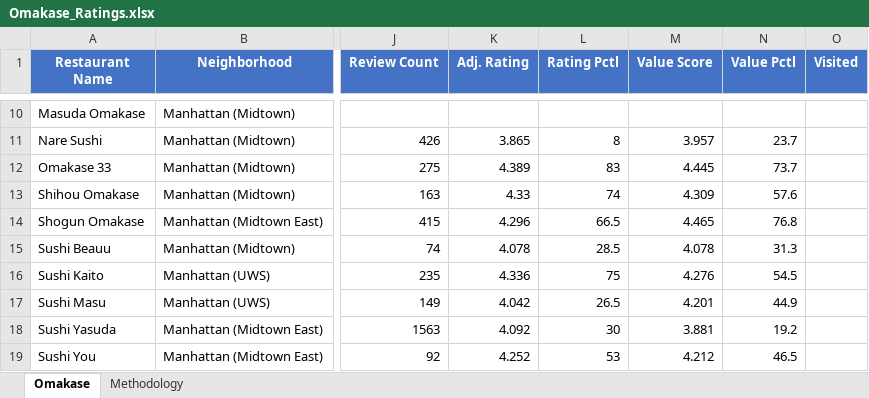
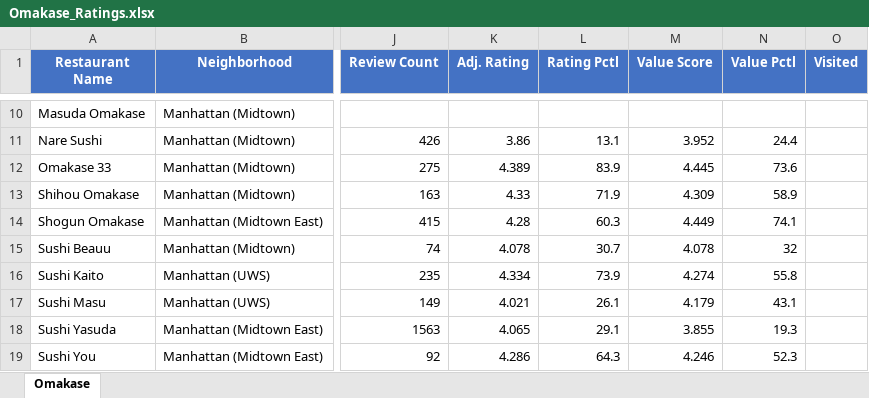
Before and after one commit to Kejjeh/omakase, an Excel workbook: Omakase_Ratings.xlsx, sheet Omakase, drawn as a sheet; only a part is shown, gaps mark what is left out; values as stored, in another font and other column widths than the file's, no borders; the diff covers the shown part only; the diff names each change by its address in the sheet, - before the commit and + after, or states it on an @@ line.

```diff
--- a/Omakase_Ratings.xlsx (sheet Omakase)
+++ b/Omakase_Ratings.xlsx (sheet Omakase)
-sheet tab: Methodology
-K11 (Adj. Rating): 3.865
+K11 (Adj. Rating): 3.86
-L11 (Rating Pctl): 8
+L11 (Rating Pctl): 13.1
-M11 (Value Score): 3.957
+M11 (Value Score): 3.952
-N11 (Value Pctl): 23.7
+N11 (Value Pctl): 24.4
-L12 (Rating Pctl): 83
+L12 (Rating Pctl): 83.9
-N12 (Value Pctl): 73.7
+N12 (Value Pctl): 73.6
-L13 (Rating Pctl): 74
+L13 (Rating Pctl): 71.9
-N13 (Value Pctl): 57.6
+N13 (Value Pctl): 58.9
-K14 (Adj. Rating): 4.296
+K14 (Adj. Rating): 4.28
-L14 (Rating Pctl): 66.5
+L14 (Rating Pctl): 60.3
-M14 (Value Score): 4.465
+M14 (Value Score): 4.449
-N14 (Value Pctl): 76.8
+N14 (Value Pctl): 74.1
-L15 (Rating Pctl): 28.5
+L15 (Rating Pctl): 30.7
-N15 (Value Pctl): 31.3
+N15 (Value Pctl): 32
-K16 (Adj. Rating): 4.336
+K16 (Adj. Rating): 4.334
-L16 (Rating Pctl): 75
+L16 (Rating Pctl): 73.9
-M16 (Value Score): 4.276
+M16 (Value Score): 4.274
-N16 (Value Pctl): 54.5
+N16 (Value Pctl): 55.8
-K17 (Adj. Rating): 4.042
+K17 (Adj. Rating): 4.021
-L17 (Rating Pctl): 26.5
+L17 (Rating Pctl): 26.1
-M17 (Value Score): 4.201
+M17 (Value Score): 4.179
-N17 (Value Pctl): 44.9
+N17 (Value Pctl): 43.1
-K18 (Adj. Rating): 4.092
+K18 (Adj. Rating): 4.065
-L18 (Rating Pctl): 30
+L18 (Rating Pctl): 29.1
-M18 (Value Score): 3.881
+M18 (Value Score): 3.855
-N18 (Value Pctl): 19.2
+N18 (Value Pctl): 19.3
-K19 (Adj. Rating): 4.252
+K19 (Adj. Rating): 4.286
-L19 (Rating Pctl): 53
+L19 (Rating Pctl): 64.3
-M19 (Value Score): 4.212
+M19 (Value Score): 4.246
-N19 (Value Pctl): 46.5
+N19 (Value Pctl): 52.3
```
Also changed, not shown: 687 edited cells elsewhere in this sheet, Italian_Ratings.xlsx, 15 other files.
